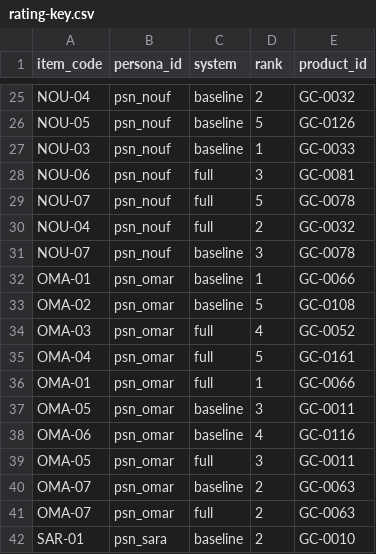
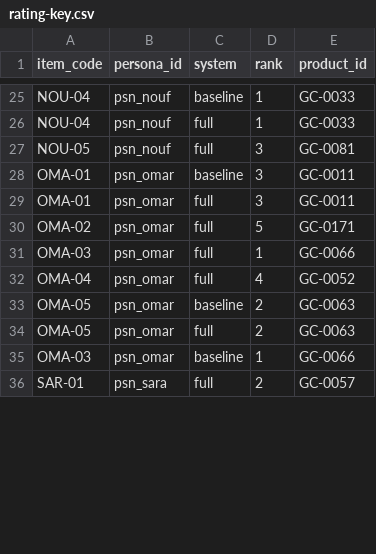
Before and after one commit to kamarbdair/GiftCompass, a CSV file: data/evaluation/rating-key.csv, drawn as a sheet; only a part is shown, gaps mark what is left out; removed rows and columns are numbered as before the commit, all else as after; the diff covers the shown part only; the diff names each change by its address in the sheet, - before the commit and + after, or states it on an @@ line.

```diff
--- a/data/evaluation/rating-key.csv
+++ b/data/evaluation/rating-key.csv
-D25 (rank): 2
+D25 (rank): 1
-E25 (product_id): GC-0032
+E25 (product_id): GC-0033
-row 26: NOU-05 | psn_nouf | baseline | 5 | GC-0126
-A26 (item_code): NOU-03
+A26 (item_code): NOU-04
-C26 (system): baseline
+C26 (system): full
-A27 (item_code): NOU-06
+A27 (item_code): NOU-05
-row 29: NOU-07 | psn_nouf | full | 5 | GC-0078
-row 30: NOU-04 | psn_nouf | full | 2 | GC-0032
-row 31: NOU-07 | psn_nouf | baseline | 3 | GC-0078
-D28 (rank): 1
+D28 (rank): 3
-E28 (product_id): GC-0066
+E28 (product_id): GC-0011
+row 29: OMA-01 | psn_omar | full | 3 | GC-0011
-C30 (system): baseline
+C30 (system): full
-E30 (product_id): GC-0108
+E30 (product_id): GC-0171
-D31 (rank): 4
+D31 (rank): 1
-E31 (product_id): GC-0052
+E31 (product_id): GC-0066
-D32 (rank): 5
+D32 (rank): 4
-E32 (product_id): GC-0161
+E32 (product_id): GC-0052
-row 36: OMA-01 | psn_omar | full | 1 | GC-0066
-D33 (rank): 3
+D33 (rank): 2
-E33 (product_id): GC-0011
+E33 (product_id): GC-0063
-row 38: OMA-06 | psn_omar | baseline | 4 | GC-0116
-D34 (rank): 3
+D34 (rank): 2
-E34 (product_id): GC-0011
+E34 (product_id): GC-0063
-A35 (item_code): OMA-07
+A35 (item_code): OMA-03
-D35 (rank): 2
+D35 (rank): 1
-E35 (product_id): GC-0063
+E35 (product_id): GC-0066
-row 41: OMA-07 | psn_omar | full | 2 | GC-0063
-C36 (system): baseline
+C36 (system): full
-E36 (product_id): GC-0010
+E36 (product_id): GC-0057
```
Also changed, not shown: 5 added rows, 5 removed rows and 40 edited cells elsewhere in this file, data/evaluation/objective-metrics.csv, data/evaluation/rating-sheet.csv, 10 other files.
